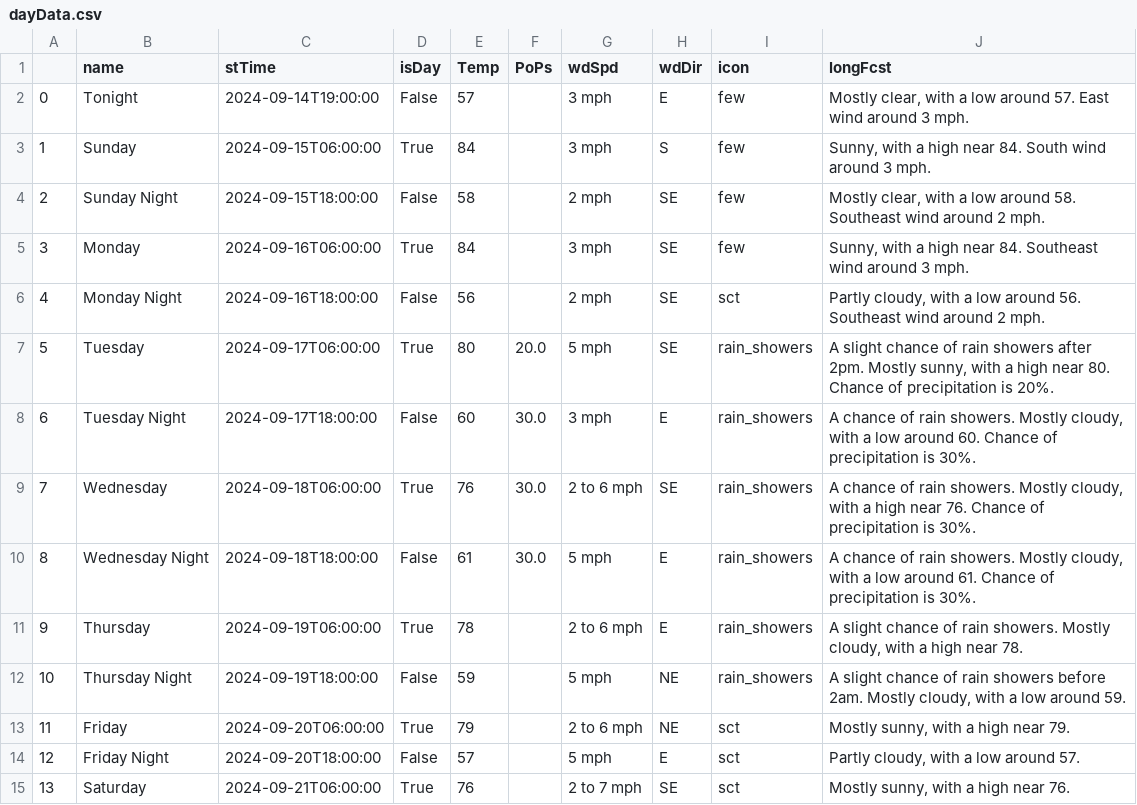
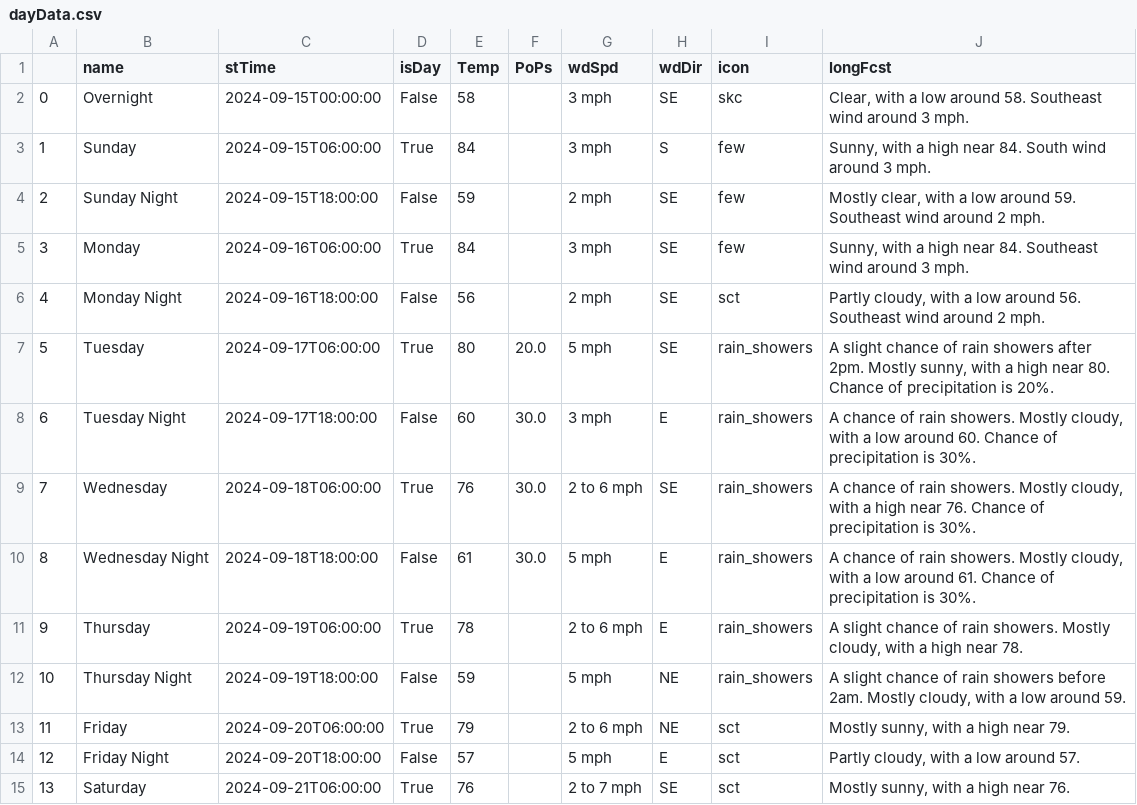
Before and after one commit to avinasharavind/weather-dashboard, a CSV file: static/files/dayData.csv, drawn as a sheet.

```diff
--- a/static/files/dayData.csv
+++ b/static/files/dayData.csv
@@ -1,5 +1,5 @@
 ,name,stTime,isDay,Temp,PoPs,wdSpd,wdDir,icon,longFcst
-0,Tonight,2024-09-14T19:00:00,False,57,,3 mph,E,few,"Mostly clear, with a low around 57. East wind around 3 mph."
+0,Overnight,2024-09-15T00:00:00,False,58,,3 mph,SE,skc,"Clear, with a low around 58. Southeast wind around 3 mph."
 1,Sunday,2024-09-15T06:00:00,True,84,,3 mph,S,few,"Sunny, with a high near 84. South wind around 3 mph."
-2,Sunday Night,2024-09-15T18:00:00,False,58,,2 mph,SE,few,"Mostly clear, with a low around 58. Southeast wind around 2 mph."
+2,Sunday Night,2024-09-15T18:00:00,False,59,,2 mph,SE,few,"Mostly clear, with a low around 59. Southeast wind around 2 mph."
 3,Monday,2024-09-16T06:00:00,True,84,,3 mph,SE,few,"Sunny, with a high near 84. Southeast wind around 3 mph."
```
Also changed, not shown: static/files/hourData.csv, 3 other files.
